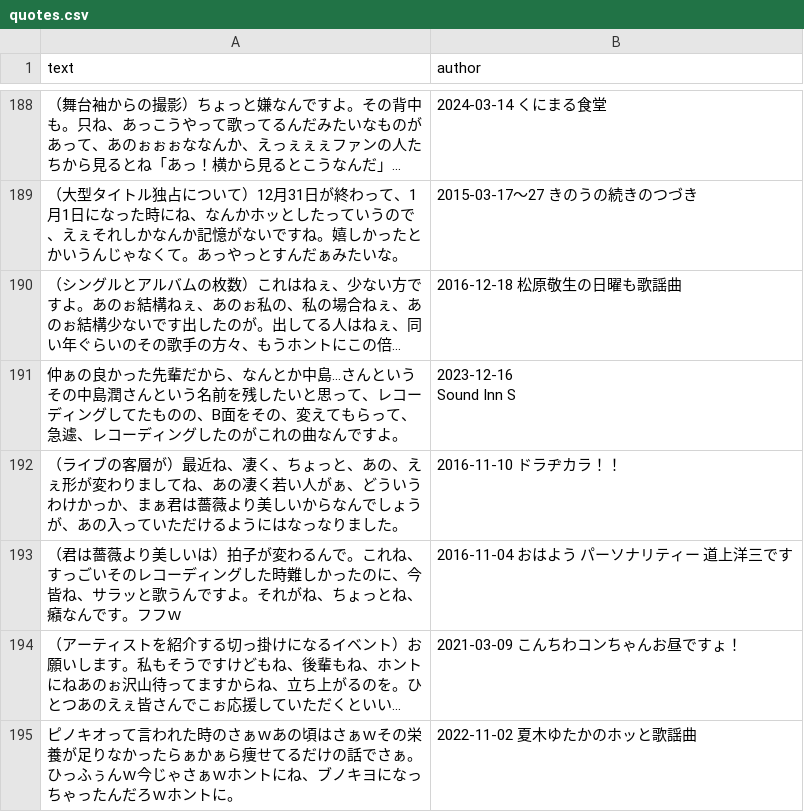
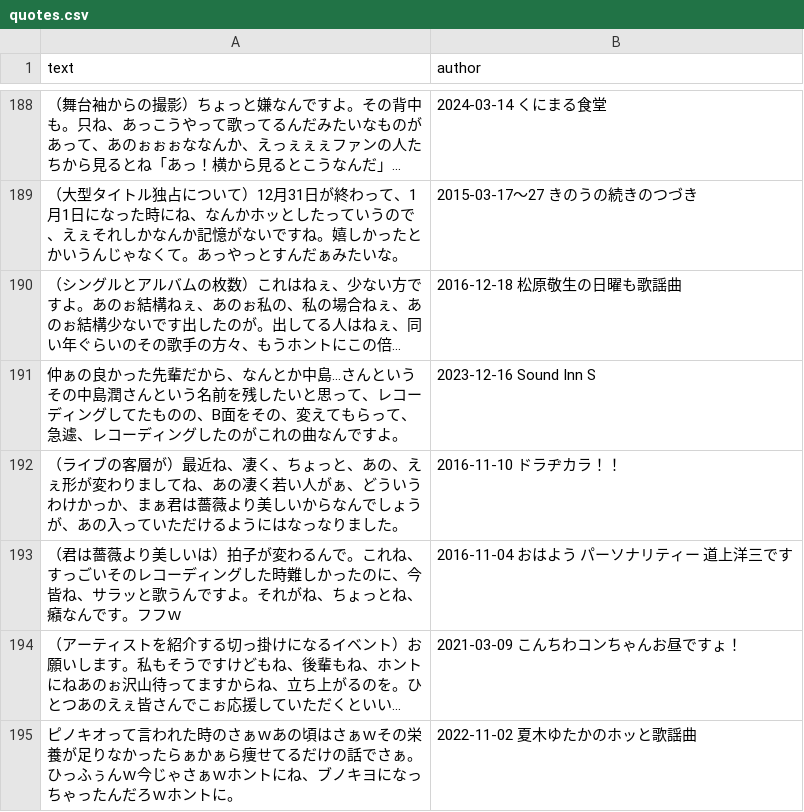
Before and after one commit to superharumaki/quote-mixi2-bot, a CSV file: quotes.csv, drawn as a sheet; only a part is shown, gaps mark what is left out; long unchanged cells end in …; ↵ is a line break in a cell; the diff names each change by its address in the sheet, - before the commit and + after, or states it on an @@ line.

Commit message:
update quotes

```diff
--- a/quotes.csv
+++ b/quotes.csv
-B191 (author): 2023-12-16 ↵ Sound Inn S
+B191 (author): 2023-12-16 Sound Inn S
```
Also changed, not shown: 1 other file.
